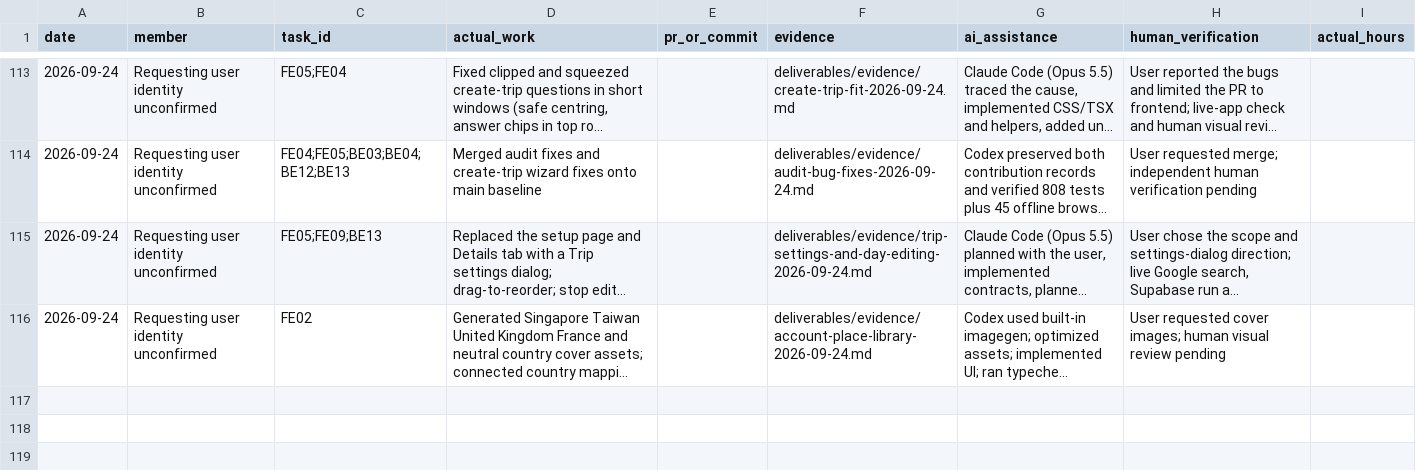
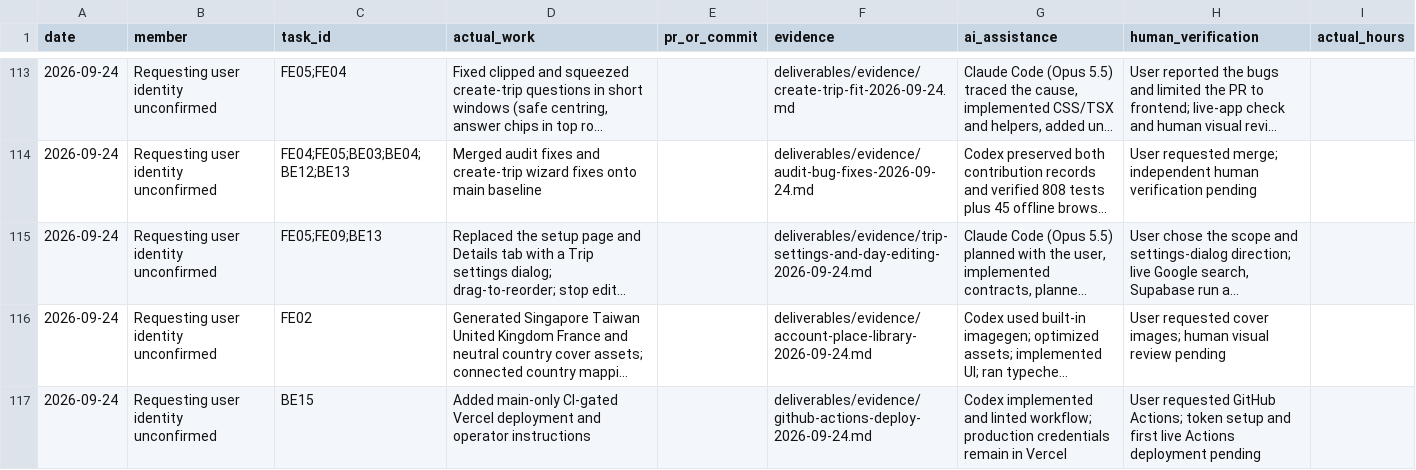
Before and after one commit to namprice227/reel-travel, a CSV file: planning/contributions.csv, drawn as a sheet; only a part is shown, gaps mark what is left out; long unchanged cells end in …; the diff names each change by its address in the sheet, - before the commit and + after, or states it on an @@ line.

Commit message:
Deploy main to Vercel after GitHub Actions checks pass

```diff
--- a/planning/contributions.csv
+++ b/planning/contributions.csv
+row 117: 2026-09-24 | Requesting user identity unconfirmed | BE15 | Added main-only CI-gated Vercel deployment and operator instructions |  | deliverables/evidence/github-actions-deploy-2026-09-24.md | Codex implemented and linted workflow; production credentials remain in Vercel | User requested GitHub Actions; token setup and first live Actions deployment pending
```
Also changed, not shown: 4 other files.
